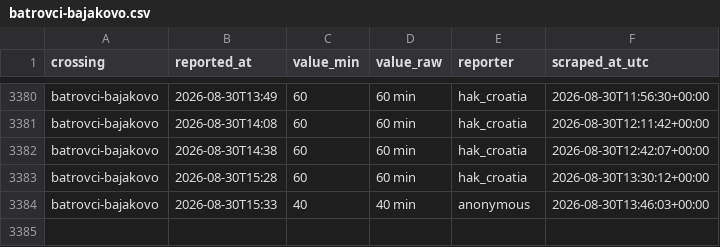
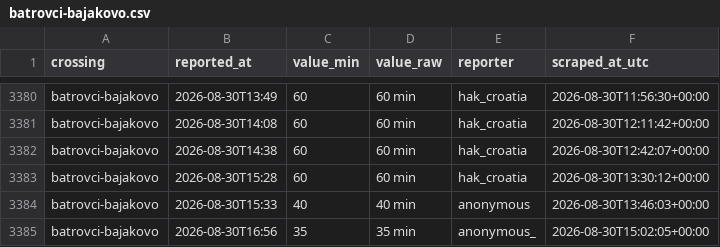
Before and after one commit to brankojosipovic/border-wait, a CSV file: data/batrovci-bajakovo.csv, drawn as a sheet; only a part is shown, gaps mark what is left out.

```diff
--- a/data/batrovci-bajakovo.csv
+++ b/data/batrovci-bajakovo.csv
@@ -3384 +3384,2 @@ batrovci-bajakovo,2026-08-30T15:28,60,60 min,hak_croatia,2026-08-30T13:30:12+00:
 batrovci-bajakovo,2026-08-30T15:33,40,40 min,anonymous,2026-08-30T13:46:03+00:00
+batrovci-bajakovo,2026-08-30T16:56,35,35 min,anonymous_,2026-08-30T15:02:05+00:00
```
Also changed, not shown: data/kelebija-tompa.csv, data/roszke-horgos.csv, 1 other file.
